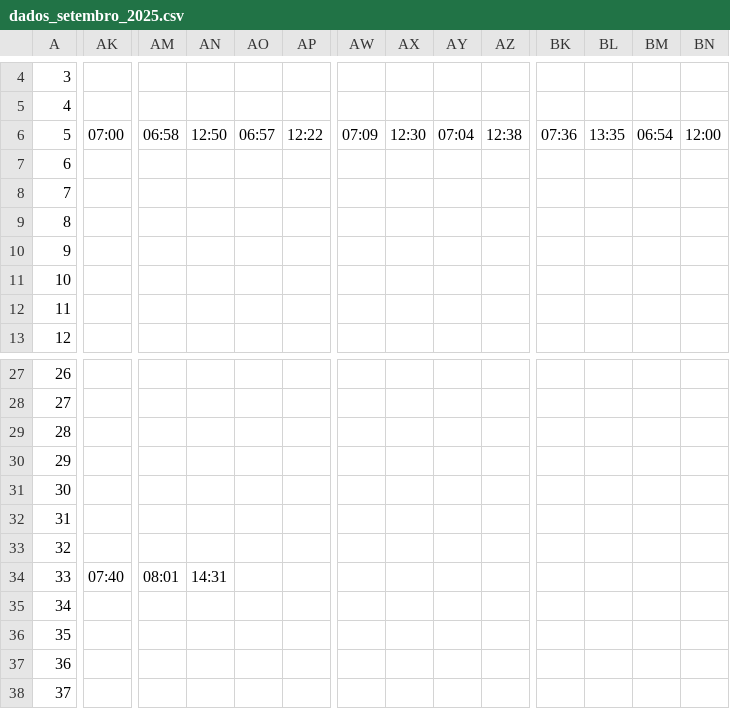
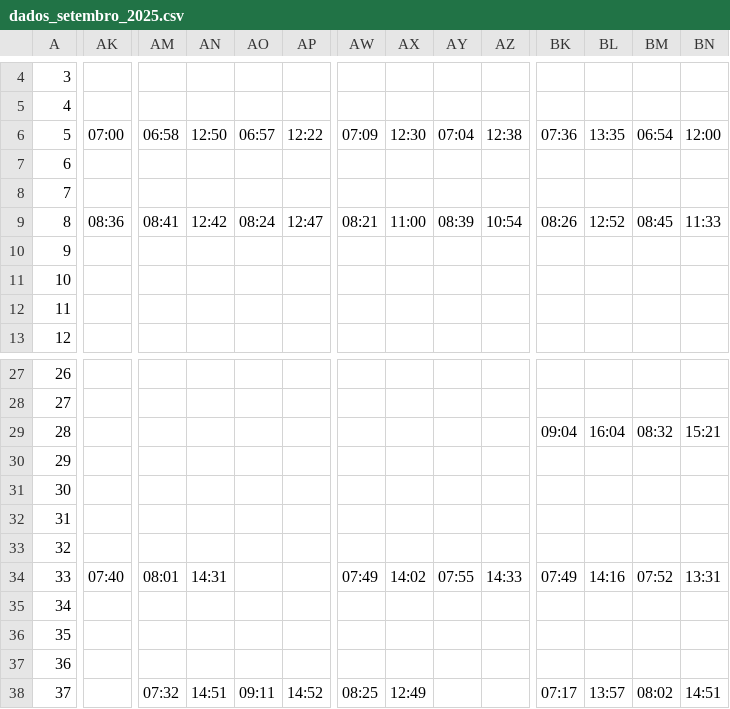
Before and after one commit to islucvs/sistema_ponto, a CSV file: public/data/dados_setembro_2025.csv, drawn as a sheet; only a part is shown, gaps mark what is left out; the diff covers the shown part only; the diff names each change by its address in the sheet, - before the commit and + after, or states it on an @@ line.

Commit message:
data update real

```diff
--- a/public/data/dados_setembro_2025.csv
+++ b/public/data/dados_setembro_2025.csv
-AK9: (empty)
+AK9: 08:36
-AM9: (empty)
+AM9: 08:41
-AN9: (empty)
+AN9: 12:42
-AO9: (empty)
+AO9: 08:24
-AP9: (empty)
+AP9: 12:47
-AW9: (empty)
+AW9: 08:21
-AX9: (empty)
+AX9: 11:00
-AY9: (empty)
+AY9: 08:39
-AZ9: (empty)
+AZ9: 10:54
-BK9: (empty)
+BK9: 08:26
-BL9: (empty)
+BL9: 12:52
-BM9: (empty)
+BM9: 08:45
-BN9: (empty)
+BN9: 11:33
-BK29: (empty)
+BK29: 09:04
-BL29: (empty)
+BL29: 16:04
-BM29: (empty)
+BM29: 08:32
-BN29: (empty)
+BN29: 15:21
-AW34: (empty)
+AW34: 07:49
-AX34: (empty)
+AX34: 14:02
-AY34: (empty)
+AY34: 07:55
-AZ34: (empty)
+AZ34: 14:33
-BK34: (empty)
+BK34: 07:49
-BL34: (empty)
+BL34: 14:16
-BM34: (empty)
+BM34: 07:52
-BN34: (empty)
+BN34: 13:31
-AM38: (empty)
+AM38: 07:32
-AN38: (empty)
+AN38: 14:51
-AO38: (empty)
+AO38: 09:11
-AP38: (empty)
+AP38: 14:52
-AW38: (empty)
+AW38: 08:25
-AX38: (empty)
+AX38: 12:49
-BK38: (empty)
+BK38: 07:17
-BL38: (empty)
+BL38: 13:57
-BM38: (empty)
+BM38: 08:02
-BN38: (empty)
+BN38: 14:51
```
Also changed, not shown: 160 edited cells elsewhere in this file.
